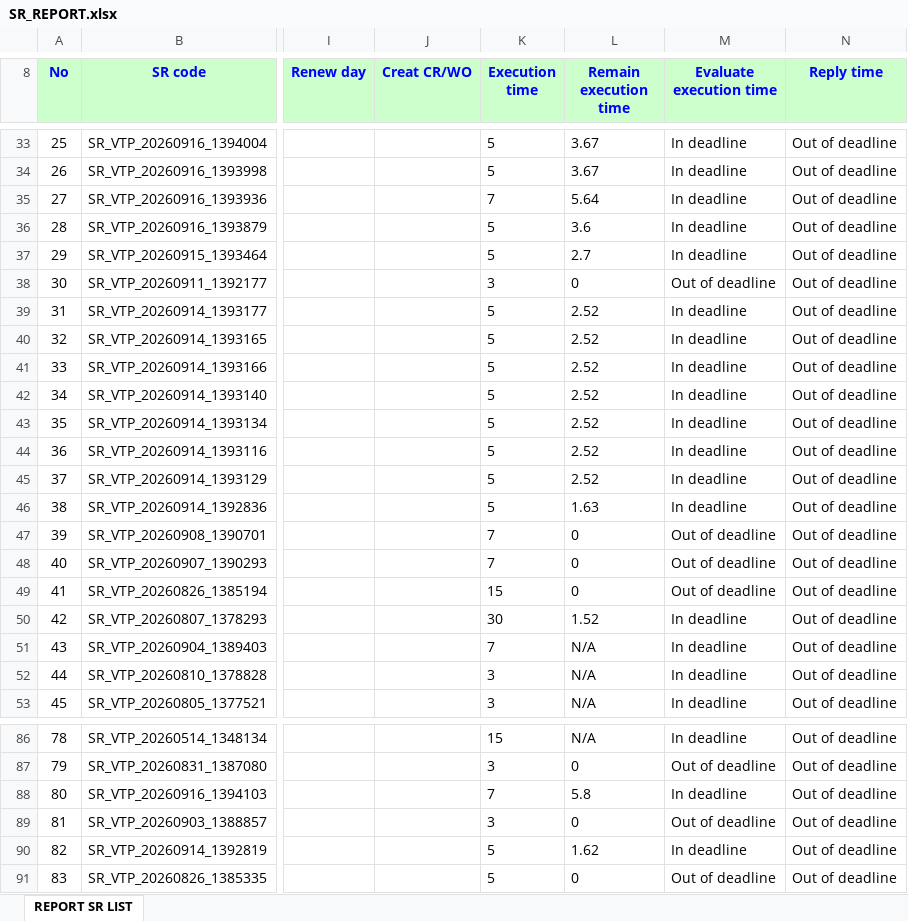
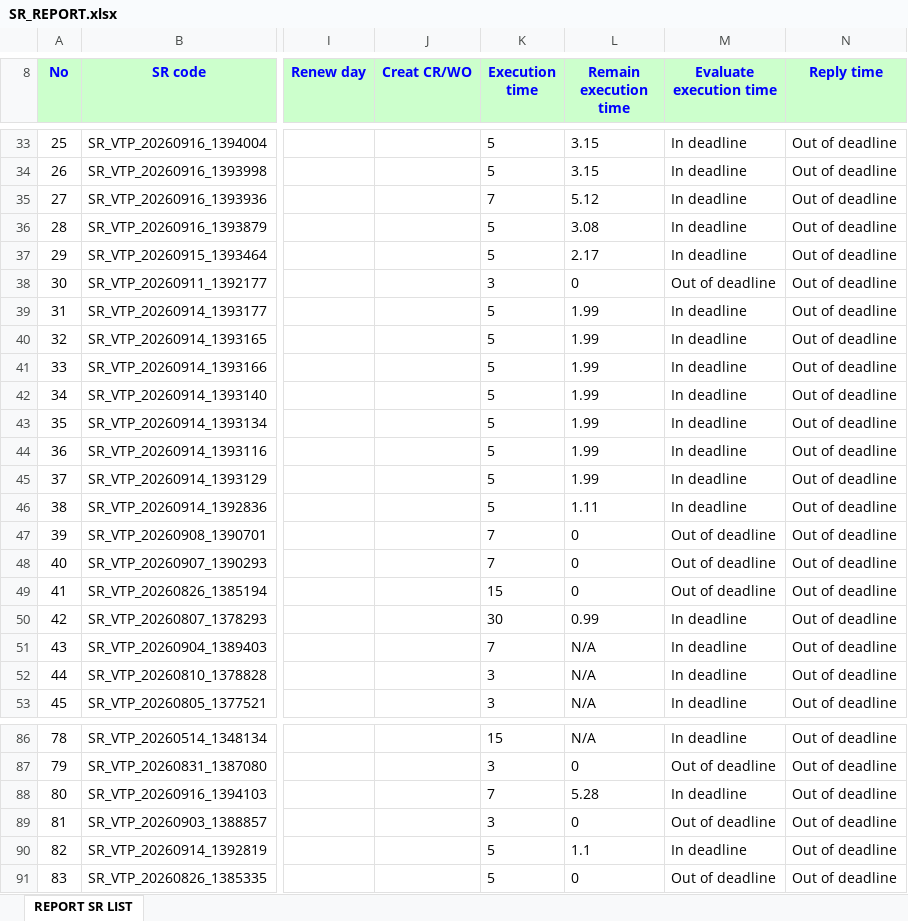
Before and after one commit to alvaromartinezg/sr_dashboard, an Excel workbook: SR_REPORT.xlsx, sheet REPORT SR LIST, drawn as a sheet; only a part is shown, gaps mark what is left out; values as stored, in another font and other column widths than the file's, no borders; the diff covers the shown part only; the diff names each change by its address in the sheet, - before the commit and + after, or states it on an @@ line.

Commit message:
update SR report

```diff
--- a/SR_REPORT.xlsx (sheet REPORT SR LIST)
+++ b/SR_REPORT.xlsx (sheet REPORT SR LIST)
-L33:L34 (Remain execution time): 3.67
+L33:L34 (Remain execution time): 3.15
-L35 (Remain execution time): 5.64
+L35 (Remain execution time): 5.12
-L36 (Remain execution time): 3.6
+L36 (Remain execution time): 3.08
-L37 (Remain execution time): 2.7
+L37 (Remain execution time): 2.17
-L39:L45 (Remain execution time): 2.52
+L39:L45 (Remain execution time): 1.99
-L46 (Remain execution time): 1.63
+L46 (Remain execution time): 1.11
-L50 (Remain execution time): 1.52
+L50 (Remain execution time): 0.99
-L88 (Remain execution time): 5.8
+L88 (Remain execution time): 5.28
-L90 (Remain execution time): 1.62
+L90 (Remain execution time): 1.1
```
Also changed, not shown: 25 edited cells elsewhere in this sheet.
